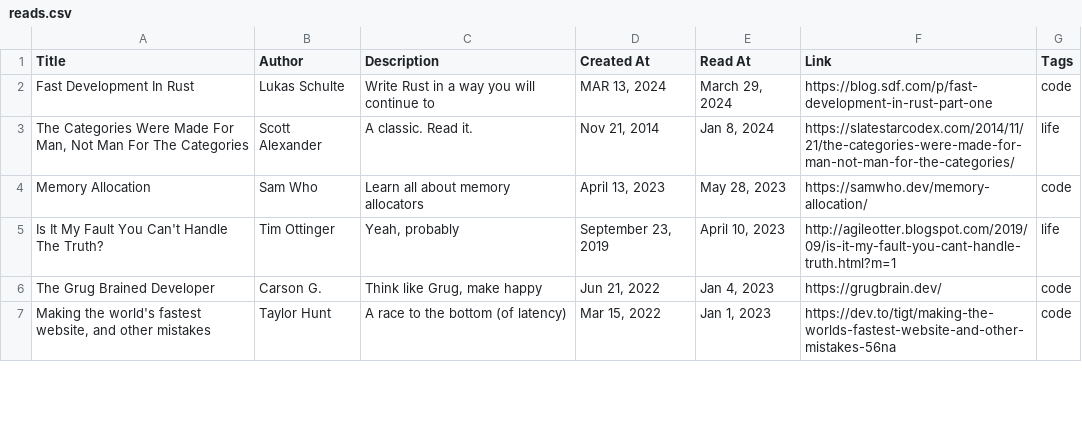
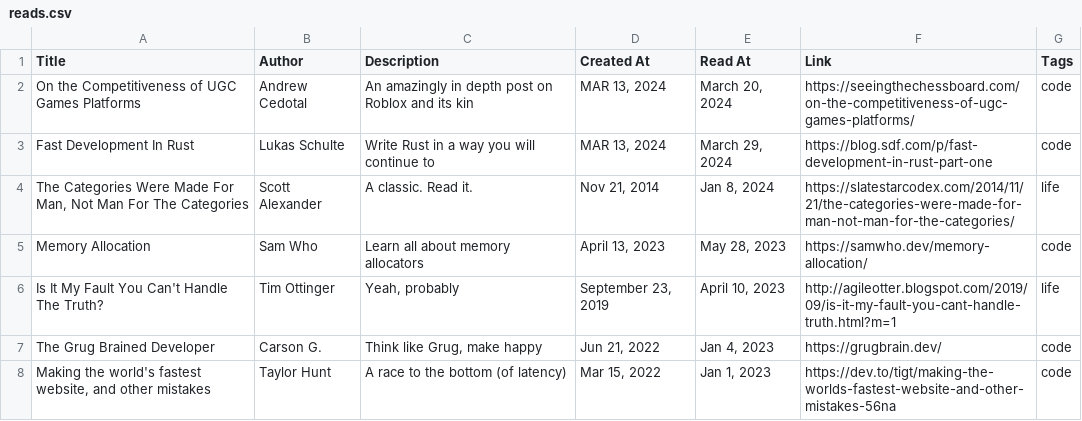
Before and after one commit to EmNudge/site, a CSV file: src/data/reads.csv, drawn as a sheet; only a part is shown.

Commit message:
add UGC platform post to reads

```diff
--- a/src/data/reads.csv
+++ b/src/data/reads.csv
@@ -1,2 +1,3 @@
 Title,Author,Description,Created At,Read At,Link,Tags
+On the Competitiveness of UGC Games Platforms,Andrew Cedotal,An amazingly in depth post on Roblox and its kin,"MAR 13, 2024","March 20, 2024",https://seeingthechessboard.com/on-the-competitiveness-of-ugc-games-platforms/,code
 Fast Development In Rust,Lukas Schulte,Write Rust in a way you will continue to,"MAR 13, 2024","March 29, 2024",https://blog.sdf.com/p/fast-development-in-rust-part-one,code
```
